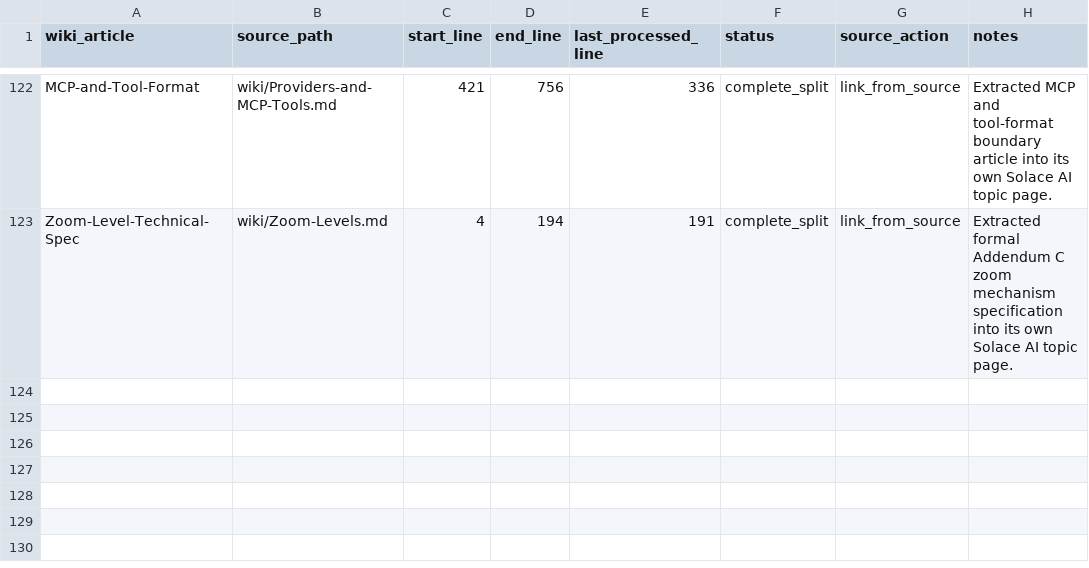
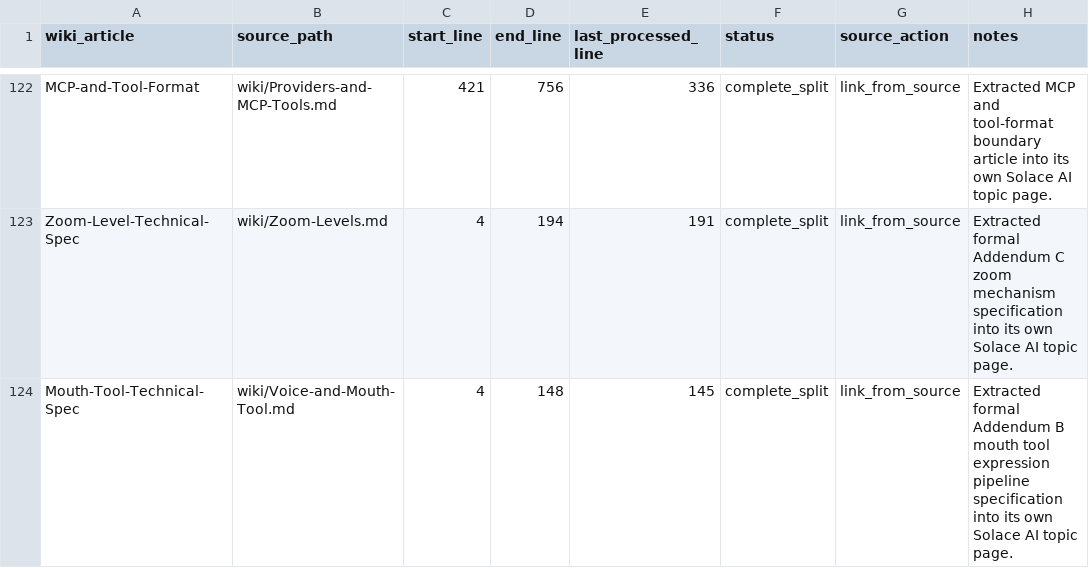
Before and after one commit to SolaceHarmony/SolaceCore, a CSV file: wiki/curation-tracker.csv, drawn as a sheet; only a part is shown, gaps mark what is left out.

```diff
--- a/wiki/curation-tracker.csv
+++ b/wiki/curation-tracker.csv
@@ -123 +123,2 @@ MCP-and-Tool-Format,wiki/Providers-and-MCP-Tools.md,421,756,336,complete_split,l
 Zoom-Level-Technical-Spec,wiki/Zoom-Levels.md,4,194,191,complete_split,link_from_source,"Extracted formal Addendum C zoom mechanism specification into its own Solace AI topic page."
+Mouth-Tool-Technical-Spec,wiki/Voice-and-Mouth-Tool.md,4,148,145,complete_split,link_from_source,"Extracted formal Addendum B mouth tool expression pipeline specification into its own Solace AI topic page."
```
Also changed, not shown: wiki/crosslink-tracker.csv, 3 other files.
